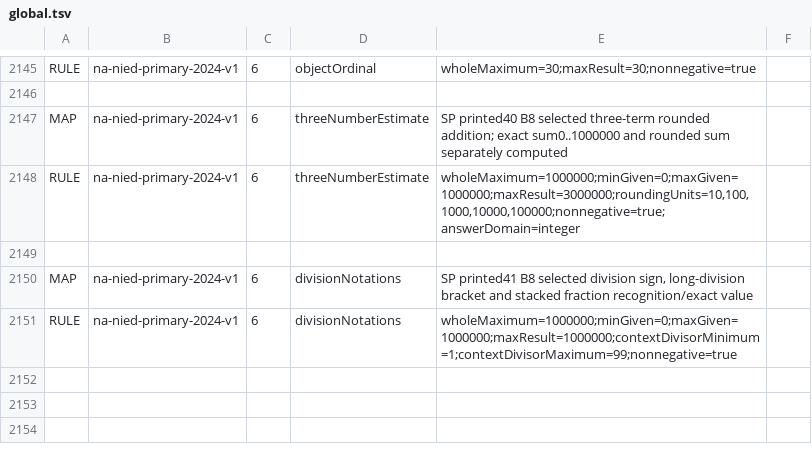
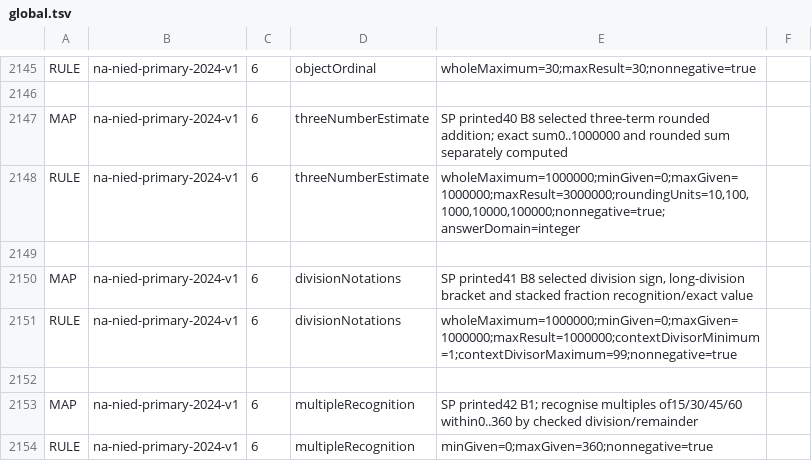
Before and after one commit to logue1114-maker/gomgom-open-education, a TSV file: math/engine/src/main/resources/curricula/global.tsv, drawn as a sheet; only a part is shown, gaps mark what is left out.

Commit message:
Add remainder-based recognition of multiples through 360

```diff
--- a/math/engine/src/main/resources/curricula/global.tsv
+++ b/math/engine/src/main/resources/curricula/global.tsv
@@ -2151 +2151,4 @@ MAP	na-nied-primary-2024-v1	6	divisionNotations	SP printed41 B8 selected divisio
 RULE	na-nied-primary-2024-v1	6	divisionNotations	wholeMaximum=1000000;minGiven=0;maxGiven=1000000;maxResult=1000000;contextDivisorMinimum=1;contextDivisorMaximum=99;nonnegative=true
+
+MAP	na-nied-primary-2024-v1	6	multipleRecognition	SP printed42 B1; recognise multiples of15/30/45/60 within0..360 by checked division/remainder
+RULE	na-nied-primary-2024-v1	6	multipleRecognition	minGiven=0;maxGiven=360;nonnegative=true
```
Also changed, not shown: 7 other files.
